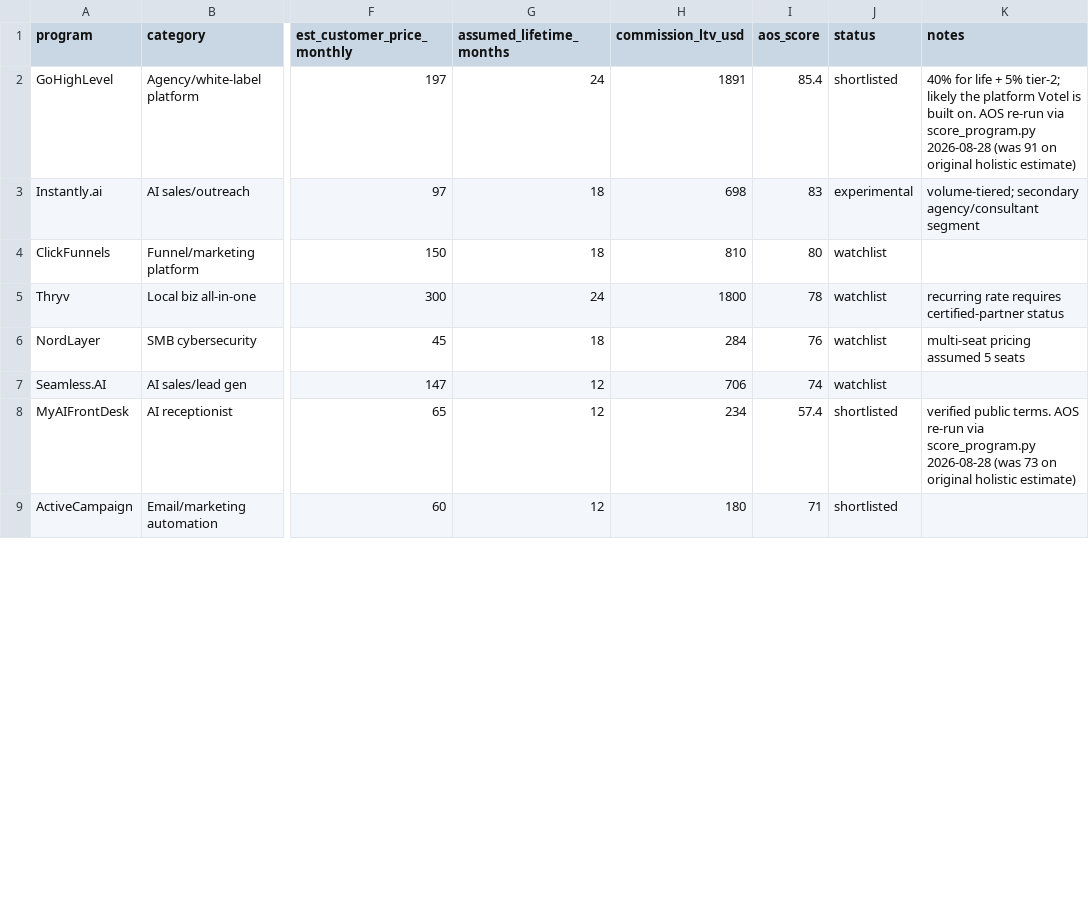
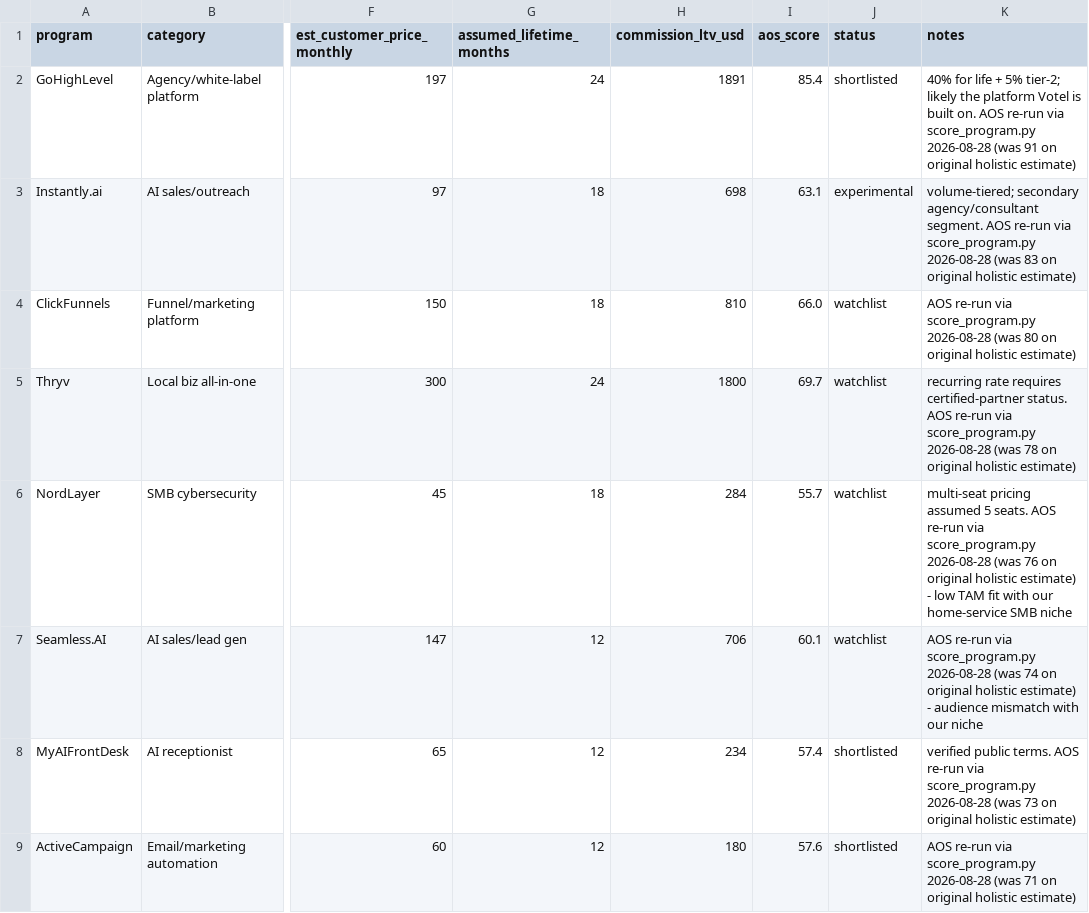
Before and after one commit to Blhickam80/io.net, a CSV file: data/affiliate-programs.csv, drawn as a sheet; only a part is shown, gaps mark what is left out; the diff covers the shown part only; the diff names each change by its address in the sheet, - before the commit and + after, or states it on an @@ line.

```diff
--- a/data/affiliate-programs.csv
+++ b/data/affiliate-programs.csv
-I3 (aos_score): 83
+I3 (aos_score): 63.1
-K3 (notes): …secondary agency/consultant segment
+K3 (notes): …secondary agency/consultant segment. AOS re-run via score_program.py 2026-08-28 (was 83 on original holistic estimate)
-I4 (aos_score): 80
+I4 (aos_score): 66.0
-K4 (notes): (empty)
+K4 (notes): AOS re-run via score_program.py 2026-08-28 (was 80 on original holistic estimate)
-I5 (aos_score): 78
+I5 (aos_score): 69.7
-K5 (notes): …requires certified-partner status
+K5 (notes): …requires certified-partner status. AOS re-run via score_program.py 2026-08-28 (was 78 on original holistic estimate)
-I6 (aos_score): 76
+I6 (aos_score): 55.7
-K6 (notes): …assumed 5 seats
+K6 (notes): …assumed 5 seats. AOS re-run via score_program.py 2026-08-28 (was 76 on original holistic estimate) - low TAM fit with our home-service SMB niche
-I7 (aos_score): 74
+I7 (aos_score): 60.1
-K7 (notes): (empty)
+K7 (notes): AOS re-run via score_program.py 2026-08-28 (was 74 on original holistic estimate) - audience mismatch with our niche
-I9 (aos_score): 71
+I9 (aos_score): 57.6
-K9 (notes): (empty)
+K9 (notes): AOS re-run via score_program.py 2026-08-28 (was 71 on original holistic estimate)
```
Also changed, not shown: 12 edited cells elsewhere in this file, 3 other files.
